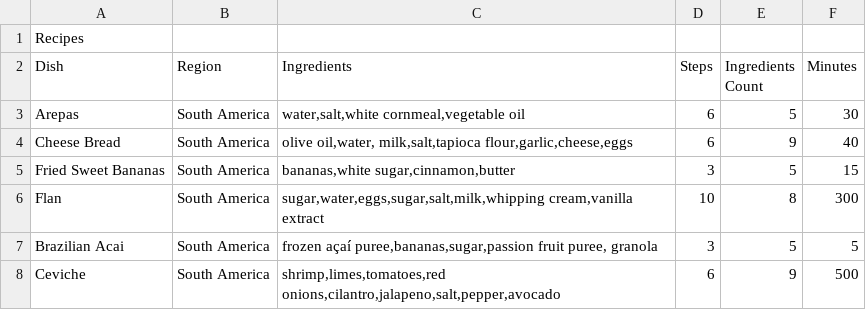
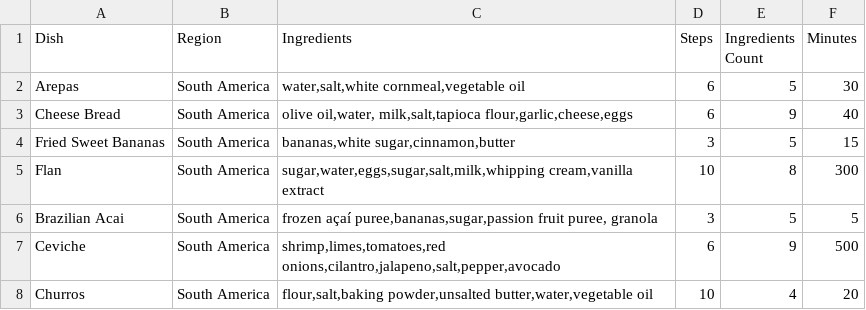
Before and after one commit to AyindeRogers/TeamAvatarFinalProject, a CSV file: Recipes.csv, drawn as a sheet; only a part is shown; the shorter side is filled out with more unchanged rows.

Commit message:
misc changes on csv

```diff
--- a/Recipes.csv
+++ b/Recipes.csv
@@ -1,2 +1 @@
-Recipes
 Dish,Region,Ingredients,Steps,Ingredients Count,Minutes
```
